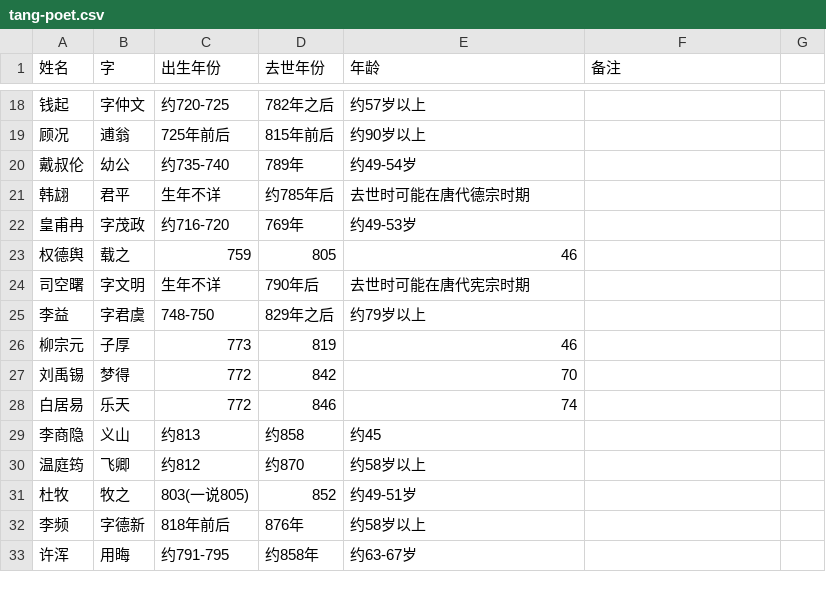
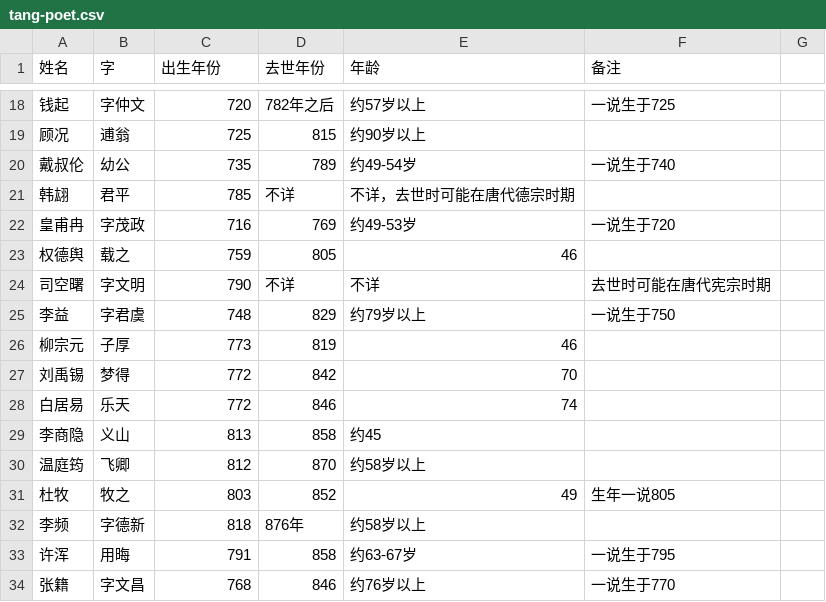
Before and after one commit to LeonMac/notebook, a CSV file: poetry/tang-poet.csv, drawn as a sheet; only a part is shown, gaps mark what is left out; the diff covers the shown part only.

```diff
--- a/poetry/tang-poet.csv
+++ b/poetry/tang-poet.csv
@@ -18,9 +18,9 @@
-钱起,字仲文,约720-725,782年之后,约57岁以上,
-顾况,逋翁,725年前后,815年前后,约90岁以上,
-戴叔伦,幼公,约735-740,789年,约49-54岁,
-韩翃,君平,生年不详,约785年后,去世时可能在唐代德宗时期,
-皇甫冉,字茂政,约716-720,769年,约49-53岁,
+钱起,字仲文,720,782年之后,约57岁以上,一说生于725
+顾况,逋翁,725,815,约90岁以上,
+戴叔伦,幼公,735,789,约49-54岁,一说生于740
+韩翃,君平,785,不详,不详，去世时可能在唐代德宗时期,
+皇甫冉,字茂政,716,769,约49-53岁,一说生于720
 权德舆,载之,759,805,46,
-司空曙,字文明,生年不详,790年后,去世时可能在唐代宪宗时期,
-李益,字君虞,748-750,829年之后,约79岁以上,
+司空曙,字文明,790,不详,不详,去世时可能在唐代宪宗时期,
+李益,字君虞,748,829,约79岁以上,一说生于750
 柳宗元,子厚,773,819,46,
@@ -28,6 +28,7 @@
 白居易,乐天,772,846,74,
-李商隐,义山,约813,约858,约45,
-温庭筠,飞卿,约812,约870,约58岁以上,
-杜牧,牧之,803(一说805),852,约49-51岁,
-李频,字德新,818年前后,876年,约58岁以上,
-许浑,用晦,约791-795,约858年,约63-67岁,
+李商隐,义山,813,858,约45,
+温庭筠,飞卿,812,870,约58岁以上,
+杜牧,牧之,803,852,49,生年一说805
+李频,字德新,818,876年,约58岁以上,
+许浑,用晦,791,858,约63-67岁,一说生于795
+张籍,字文昌,768,846,约76岁以上,一说生于770
```
Also changed, not shown: 4 added rows, 16 removed rows, 6 moved rows and 37 edited cells elsewhere in this file.
